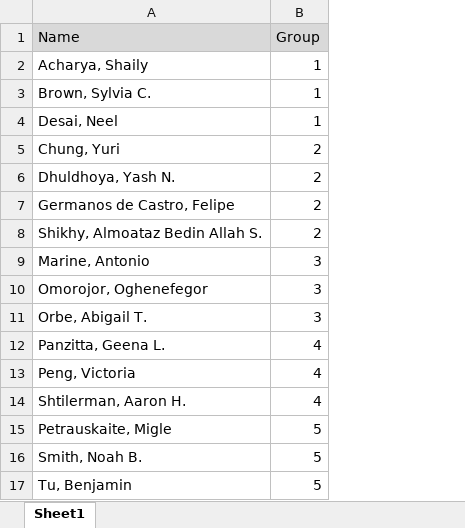
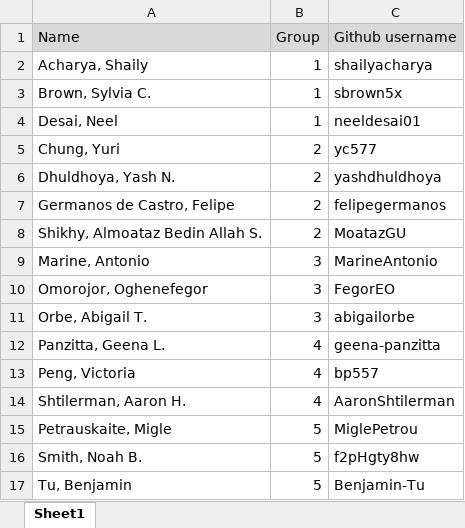
Before and after one commit to gui2de/econ490-fall22, an Excel workbook: _Group Projects/Econ490_groupinfo.xlsx, sheet Sheet1, drawn as a sheet; values as stored, in another font and other column widths than the file's, no borders; the diff names each change by its address in the sheet, - before the commit and + after, or states it on an @@ line.

Commit message:
Add group members github usernames

```diff
--- a/_Group Projects/Econ490_groupinfo.xlsx (sheet Sheet1)
+++ b/_Group Projects/Econ490_groupinfo.xlsx (sheet Sheet1)
+column C (Github username), rows 2-17: shailyacharya | sbrown5x | neeldesai01 | yc577 | yashdhuldhoya | felipegermanos | MoatazGU | MarineAntonio | FegorEO | abigailorbe | geena-panzitta | bp557 | AaronShtilerman | MiglePetrou | f2pHgty8hw | Benjamin-Tu
```
Also changed, not shown: 1 other file.
